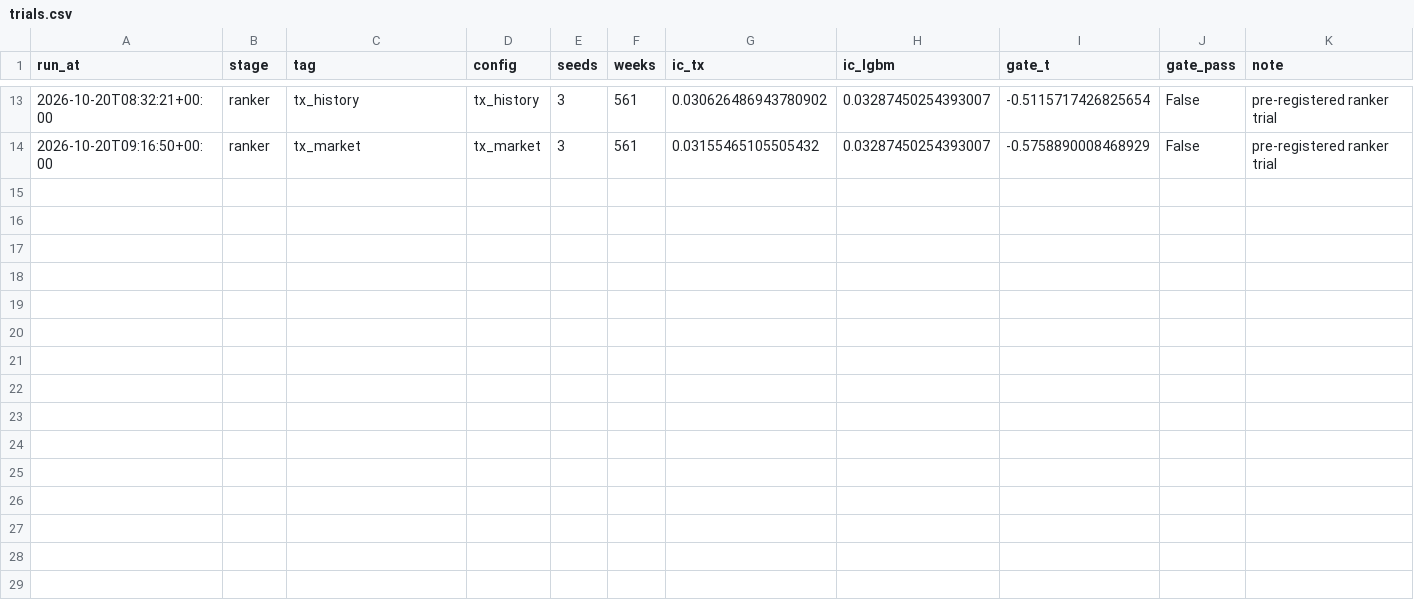
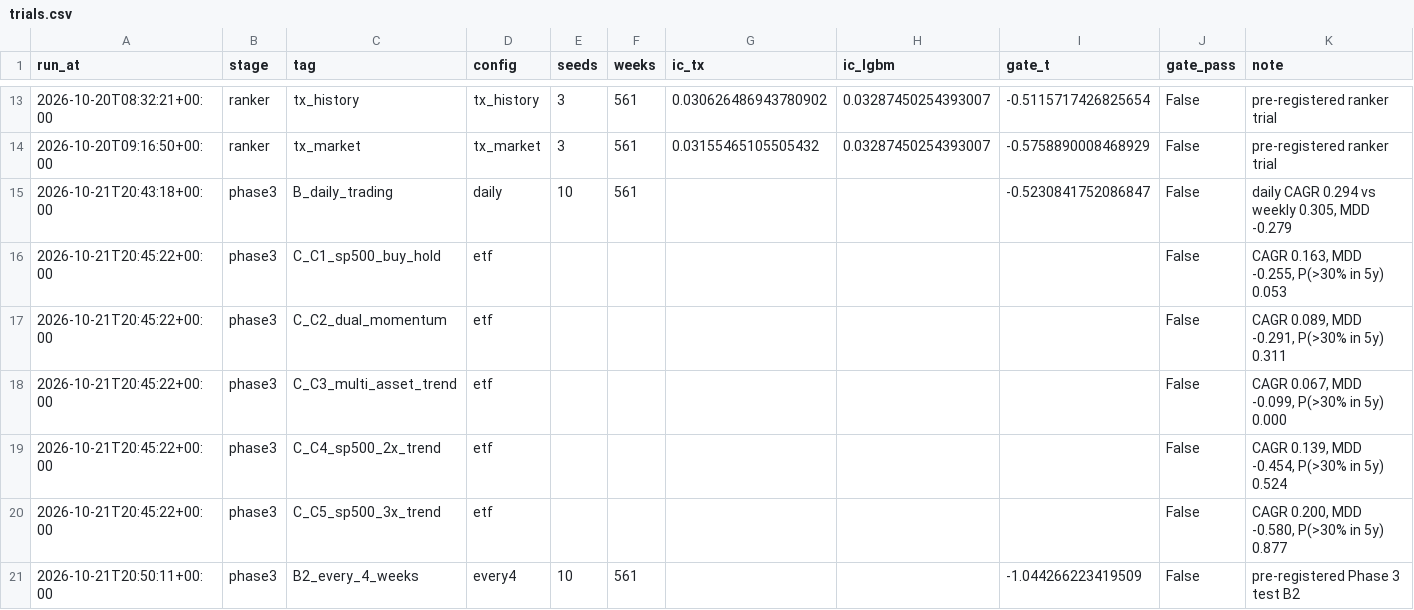
Before and after one commit to FengShi0705/weekly-quant, a CSV file: research/trials.csv, drawn as a sheet; only a part is shown, gaps mark what is left out.

```diff
--- a/research/trials.csv
+++ b/research/trials.csv
@@ -14 +14,8 @@ run_at,stage,tag,config,seeds,weeks,ic_tx,ic_lgbm,gate_t,gate_pass,note
 2026-10-20T09:16:50+00:00,ranker,tx_market,tx_market,3,561,0.03155465105505432,0.03287450254393007,-0.5758890008468929,False,pre-registered ranker trial
+2026-10-21T20:43:18+00:00,phase3,B_daily_trading,daily,10,561,,,-0.5230841752086847,False,"daily CAGR 0.294 vs weekly 0.305, MDD -0.279"
+2026-10-21T20:45:22+00:00,phase3,C_C1_sp500_buy_hold,etf,,,,,,False,"CAGR 0.163, MDD -0.255, P(>30% in 5y) 0.053"
+2026-10-21T20:45:22+00:00,phase3,C_C2_dual_momentum,etf,,,,,,False,"CAGR 0.089, MDD -0.291, P(>30% in 5y) 0.311"
+2026-10-21T20:45:22+00:00,phase3,C_C3_multi_asset_trend,etf,,,,,,False,"CAGR 0.067, MDD -0.099, P(>30% in 5y) 0.000"
+2026-10-21T20:45:22+00:00,phase3,C_C4_sp500_2x_trend,etf,,,,,,False,"CAGR 0.139, MDD -0.454, P(>30% in 5y) 0.524"
+2026-10-21T20:45:22+00:00,phase3,C_C5_sp500_3x_trend,etf,,,,,,False,"CAGR 0.200, MDD -0.580, P(>30% in 5y) 0.877"
+2026-10-21T20:50:11+00:00,phase3,B2_every_4_weeks,every4,10,561,,,-1.044266223419509,False,pre-registered Phase 3 test B2
```
Also changed, not shown: 21 other files.
